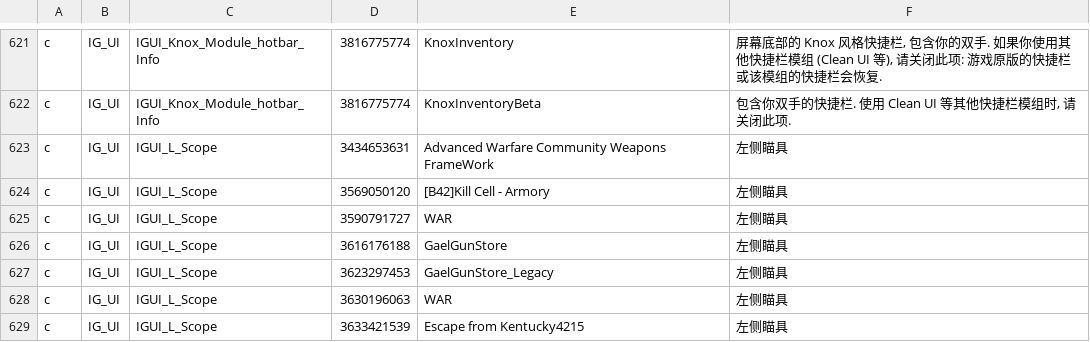
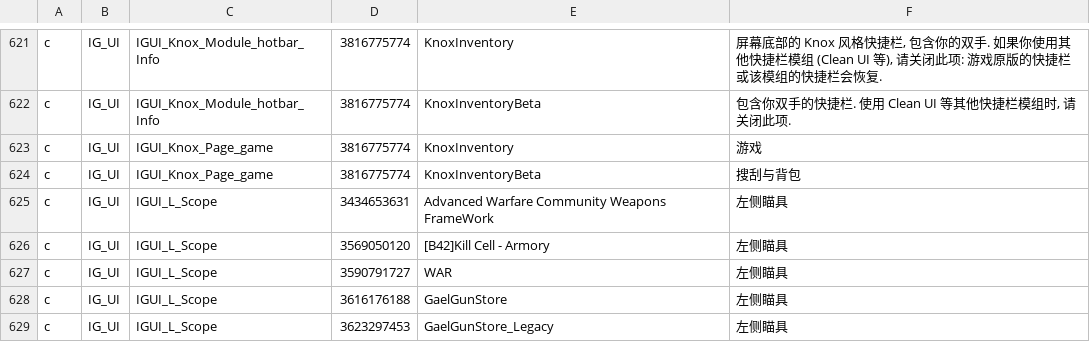
Before and after one commit to Minidoracat/MinidoracatModLangFor42, a TSV file: MOD/MinidoracatModLangFor42/Contents/mods/MinidoracatModLangFor42/42/media/CatModLang/variants_CN.tsv, drawn as a sheet; only a part is shown, gaps mark what is left out; the shorter side is filled out with more unchanged rows; the diff names each change by its address in the sheet, - before the commit and + after, or states it on an @@ line.

```diff
--- a/MOD/MinidoracatModLangFor42/Contents/mods/MinidoracatModLangFor42/42/media/CatModLang/variants_CN.tsv
+++ b/MOD/MinidoracatModLangFor42/Contents/mods/MinidoracatModLangFor42/42/media/CatModLang/variants_CN.tsv
+row 623: c | IG_UI | IGUI_Knox_Page_game | 3816775774 | KnoxInventory | 游戏
+row 624: c | IG_UI | IGUI_Knox_Page_game | 3816775774 | KnoxInventoryBeta | 搜刮与背包
```
Also changed, not shown: MOD/MinidoracatModLangFor42/Contents/mods/MinidoracatModLangFor42/42/media/CatModLang/conflicts.tsv, MOD/MinidoracatModLangFor42/Contents/mods/MinidoracatModLangFor42/42/media/CatModLang/variants_CH.tsv, 37 other files.
